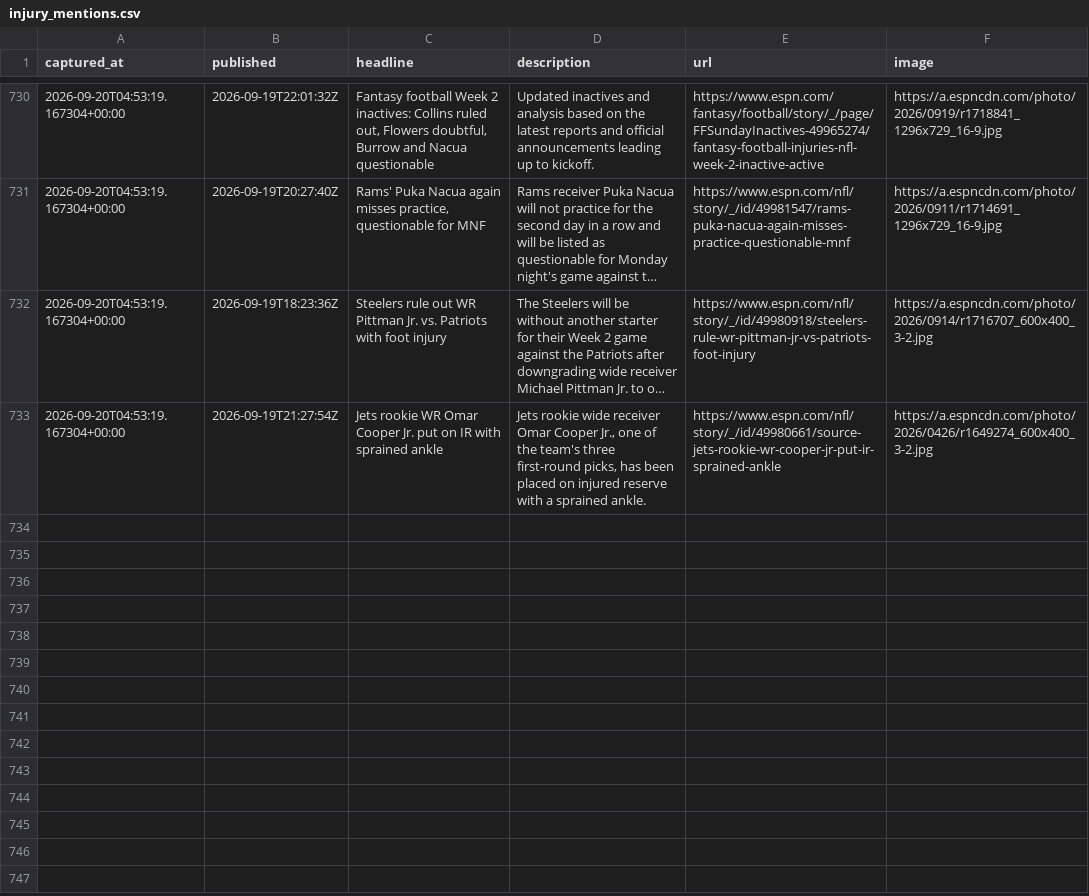
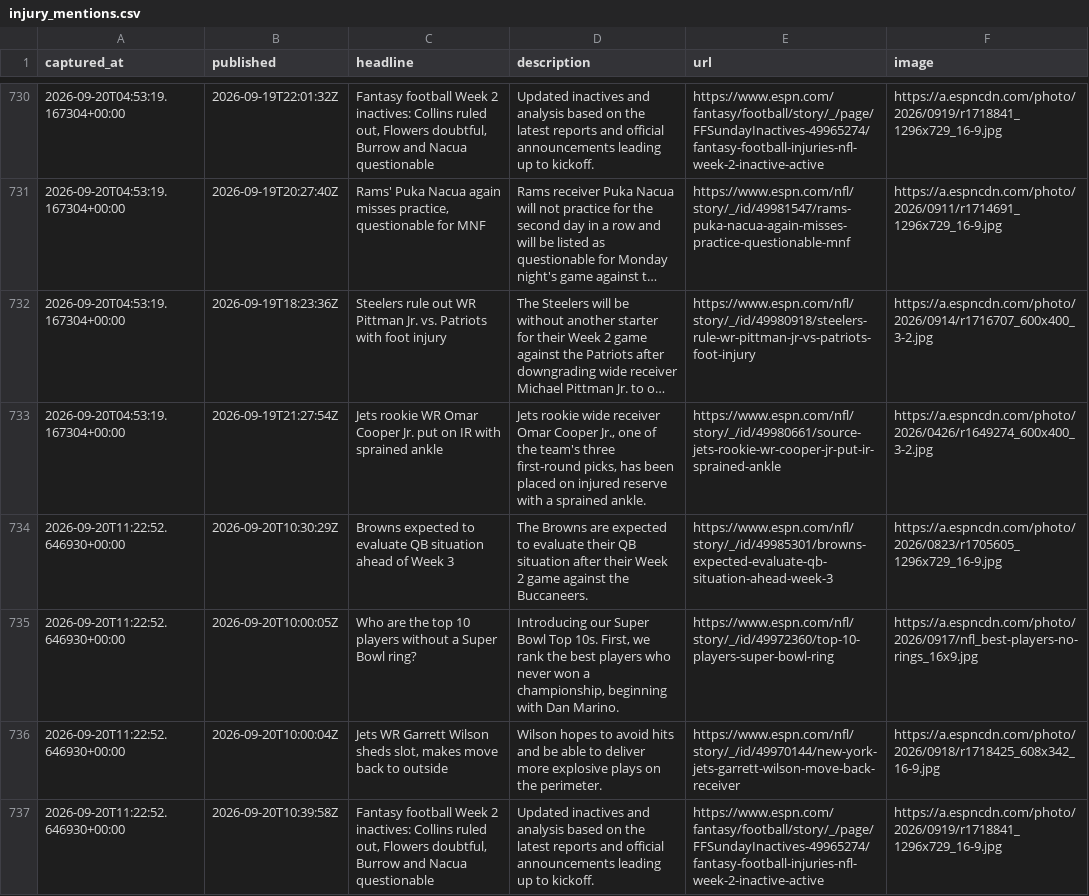
Before and after one commit to cmhart13-boop/OneMoreShiva-Native, a CSV file: data/injury_mentions.csv, drawn as a sheet; only a part is shown, gaps mark what is left out; long unchanged cells end in ….

```diff
--- a/data/injury_mentions.csv
+++ b/data/injury_mentions.csv
@@ -733 +733,5 @@ captured_at,published,headline,description,url,image
 2026-09-20T04:53:19.167304+00:00,2026-09-19T21:27:54Z,Jets rookie WR Omar Cooper Jr. put on IR with sprained ankle,"Jets rookie wide receiver Omar Cooper Jr., one of the team's three first-round picks, has been placed on injured reserve with a sprained ankle.",https://www.espn.com/nfl/story/_/id/49980661/source-jets-rookie-wr-cooper-jr-put-ir-sprained-ankle,https://a.espncdn.com/photo/2026/0426/r1649274_600x400_3-2.jpg
+2026-09-20T11:22:52.646930+00:00,2026-09-20T10:30:29Z,Browns expected to evaluate QB situation ahead of Week 3,The Browns are expected to evaluate their QB situation after their Week 2 game against the Buccaneers.,https://www.espn.com/nfl/story/_/id/49985301/browns-expected-evaluate-qb-situation-ahead-week-3,https://a.espncdn.com/photo/2026/0823/r1705605_1296x729_16-9.jpg
+2026-09-20T11:22:52.646930+00:00,2026-09-20T10:00:05Z,Who are the top 10 players without a Super Bowl ring?,"Introducing our Super Bowl Top 10s. First, we rank the best players who never won a championship, beginning with Dan Marino.",https://www.espn.com/nfl/story/_/id/49972360/top-10-players-super-bowl-ring,https://a.espncdn.com/photo/2026/0917/nfl_best-players-no-rings_16x9.jpg
+2026-09-20T11:22:52.646930+00:00,2026-09-20T10:00:04Z,"Jets WR Garrett Wilson sheds slot, makes move back to outside",Wilson hopes to avoid hits and be able to deliver more explosive plays on the perimeter.,https://www.espn.com/nfl/story/_/id/49970144/new-york-jets-garrett-wilson-move-back-receiver,https://a.espncdn.com/photo/2026/0918/r1718425_608x342_16-9.jpg
+2026-09-20T11:22:52.646930+00:00,2026-09-20T10:39:58Z,"Fantasy football Week 2 inactives: Collins ruled out, Flowers doubtful, Burrow and Nacua questionable",Updated inactives and analysis based on the latest reports and official announcements leading up to kickoff.,https://www.espn.com/fantasy/football/story/_/page/FFSundayInactives-49965274/fantasy-football-injuries-nfl-week-2-inactive-active,https://a.espncdn.com/photo/2026/0919/r1718841_1296x729_16-9.jpg
```
Also changed, not shown: 2 other files.
